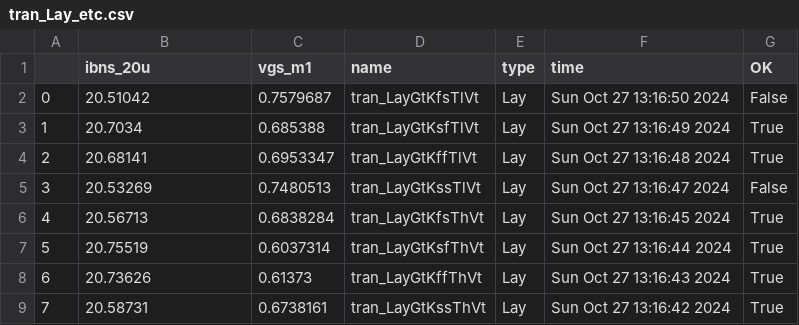
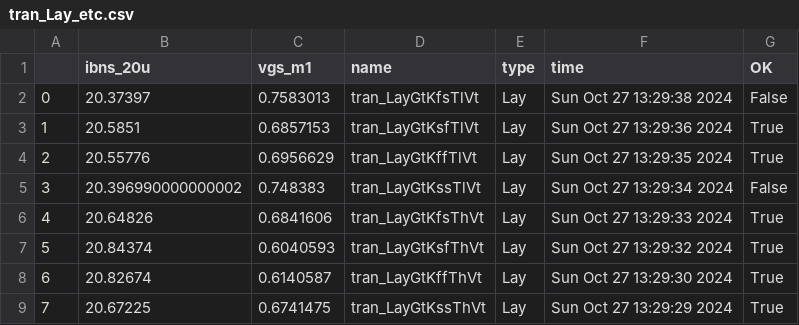
Before and after one commit to asheldon44/jnw_ex_sky130a, a CSV file: sim/JNW_EX/results/tran_Lay_etc.csv, drawn as a sheet.

```diff
--- a/sim/JNW_EX/results/tran_Lay_etc.csv
+++ b/sim/JNW_EX/results/tran_Lay_etc.csv
@@ -1,9 +1,9 @@
 ,ibns_20u,vgs_m1,name,type,time,OK
-0,20.51042,0.7579687,tran_LayGtKfsTlVt,Lay,Sun Oct 27 13:16:50 2024,False
-1,20.7034,0.685388,tran_LayGtKsfTlVt,Lay,Sun Oct 27 13:16:49 2024,True
-2,20.68141,0.6953347,tran_LayGtKffTlVt,Lay,Sun Oct 27 13:16:48 2024,True
-3,20.53269,0.7480513,tran_LayGtKssTlVt,Lay,Sun Oct 27 13:16:47 2024,False
-4,20.56713,0.6838284,tran_LayGtKfsThVt,Lay,Sun Oct 27 13:16:45 2024,True
-5,20.75519,0.6037314,tran_LayGtKsfThVt,Lay,Sun Oct 27 13:16:44 2024,True
-6,20.73626,0.61373,tran_LayGtKffThVt,Lay,Sun Oct 27 13:16:43 2024,True
-7,20.58731,0.6738161,tran_LayGtKssThVt,Lay,Sun Oct 27 13:16:42 2024,True
+0,20.37397,0.7583013,tran_LayGtKfsTlVt,Lay,Sun Oct 27 13:29:38 2024,False
+1,20.5851,0.6857153,tran_LayGtKsfTlVt,Lay,Sun Oct 27 13:29:36 2024,True
+2,20.55776,0.6956629,tran_LayGtKffTlVt,Lay,Sun Oct 27 13:29:35 2024,True
+3,20.396990000000002,0.748383,tran_LayGtKssTlVt,Lay,Sun Oct 27 13:29:34 2024,False
+4,20.64826,0.6841606,tran_LayGtKfsThVt,Lay,Sun Oct 27 13:29:33 2024,True
+5,20.84374,0.6040593,tran_LayGtKsfThVt,Lay,Sun Oct 27 13:29:32 2024,True
+6,20.82674,0.6140587,tran_LayGtKffThVt,Lay,Sun Oct 27 13:29:30 2024,True
+7,20.67225,0.6741475,tran_LayGtKssThVt,Lay,Sun Oct 27 13:29:29 2024,True
```
Also changed, not shown: sim/JNW_EX/results/tran_Lay_mc.csv, 10 other files.
